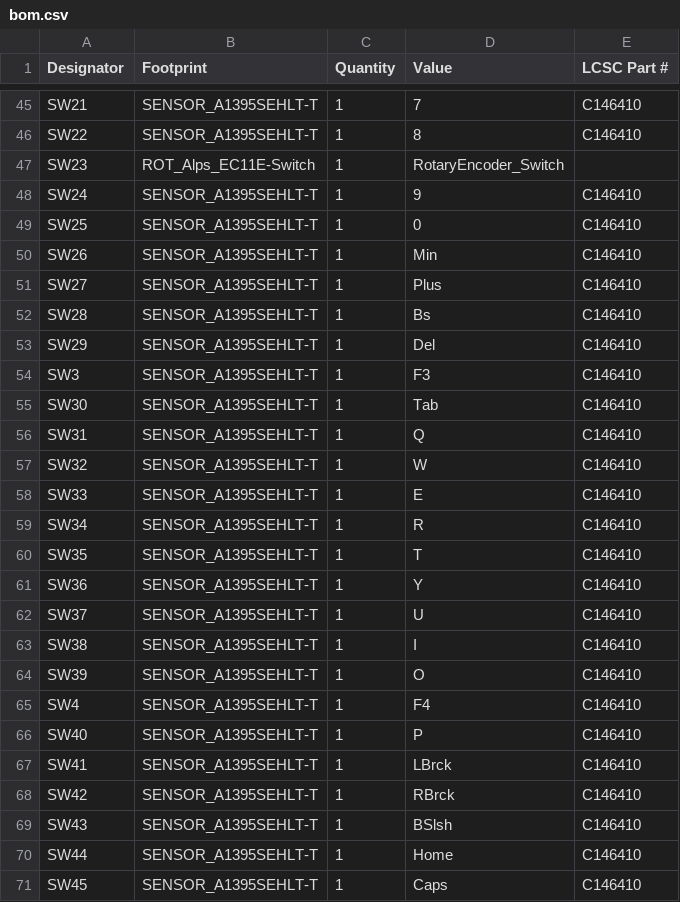
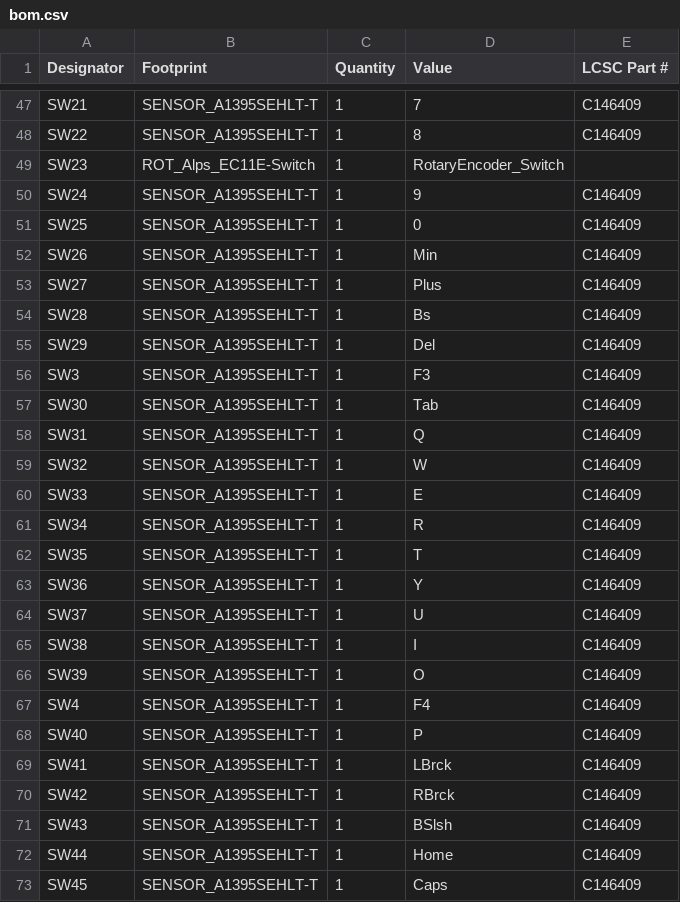
Before and after one commit to nKumar2015/Keyboard-V2, a CSV file: production/bom.csv, drawn as a sheet; only a part is shown, gaps mark what is left out; addresses are those after the commit; the diff covers the shown part only; the diff names each change by its address in the sheet, - before the commit and + after, or states it on an @@ line.

```diff
--- a/production/bom.csv
+++ b/production/bom.csv
-E47:E48 (LCSC Part #): C146410
+E47:E48 (LCSC Part #): C146409
-E50:E73 (LCSC Part #): C146410
+E50:E73 (LCSC Part #): C146409
```
Also changed, not shown: 4 added rows and 70 edited cells elsewhere in this file, production/designators.csv, production/positions.csv, 3 other files.
